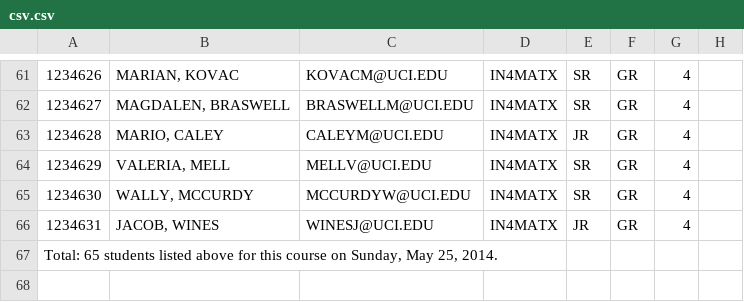
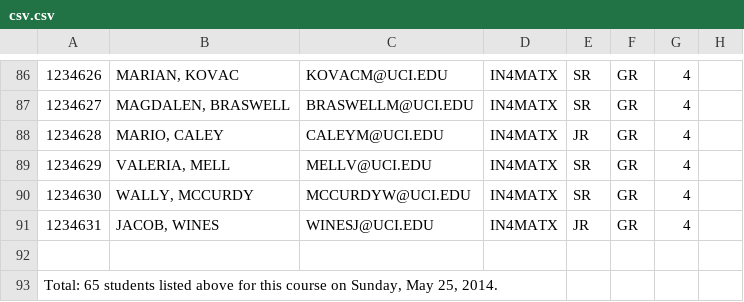
Before and after one commit to delian7/partner, a CSV file: csv.csv, drawn as a sheet; only a part is shown, gaps mark what is left out; addresses are those after the commit; the diff covers the shown part only; the diff names each change by its address in the sheet, - before the commit and + after, or states it on an @@ line.

```diff
--- a/csv.csv
+++ b/csv.csv
@@ column A renumbered in row 92 @@
+row 93: Total: 65 students listed above for this course on Sunday, May 25, 2014.
```
Also changed, not shown: 25 added rows elsewhere in this file, 1 other file.
